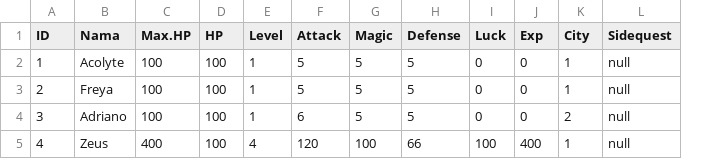
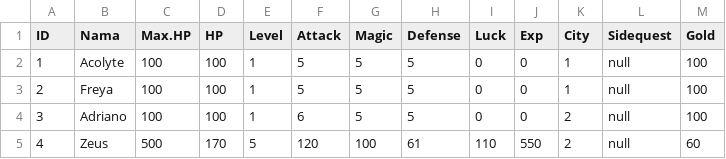
Before and after one commit to alifsyr/Project, a CSV file: data/dragonborn.csv, drawn as a sheet; the diff names each change by its address in the sheet, - before the commit and + after, or states it on an @@ line.

```diff
--- a/data/dragonborn.csv
+++ b/data/dragonborn.csv
+column M (Gold), rows 2-5: 100 | 100 | 100 | 60
-C5 (Max.HP): 400
+C5 (Max.HP): 500
-D5 (HP): 100
+D5 (HP): 170
-E5 (Level): 4
+E5 (Level): 5
-H5 (Defense): 66
+H5 (Defense): 61
-I5 (Luck): 100
+I5 (Luck): 110
-J5 (Exp): 400
+J5 (Exp): 550
-K5 (City): 1
+K5 (City): 2
```
Also changed, not shown: data/item.csv, data/monster.csv, 11 other files.
